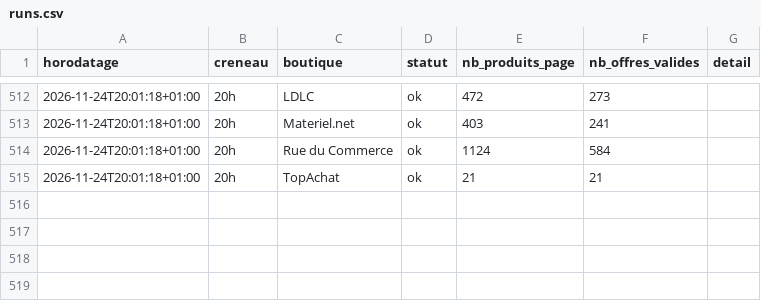
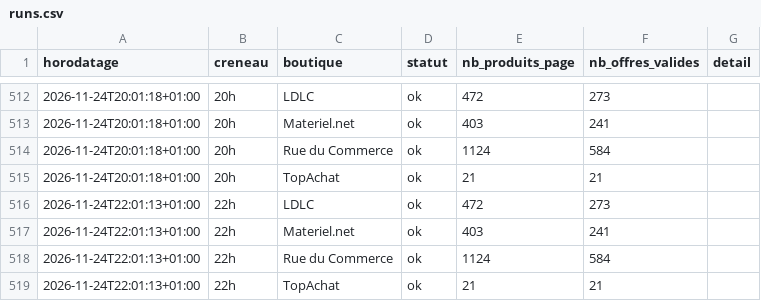
Before and after one commit to louismauger1832/reposlmgr18626, a CSV file: data/runs.csv, drawn as a sheet; only a part is shown, gaps mark what is left out; the diff names each change by its address in the sheet, - before the commit and + after, or states it on an @@ line.

```diff
--- a/data/runs.csv
+++ b/data/runs.csv
+row 516: 2026-11-24T22:01:13+01:00 | 22h | LDLC | ok | 472 | 273
+row 517: 2026-11-24T22:01:13+01:00 | 22h | Materiel.net | ok | 403 | 241
+row 518: 2026-11-24T22:01:13+01:00 | 22h | Rue du Commerce | ok | 1124 | 584
+row 519: 2026-11-24T22:01:13+01:00 | 22h | TopAchat | ok | 21 | 21
```
Also changed, not shown: 2 other files.
